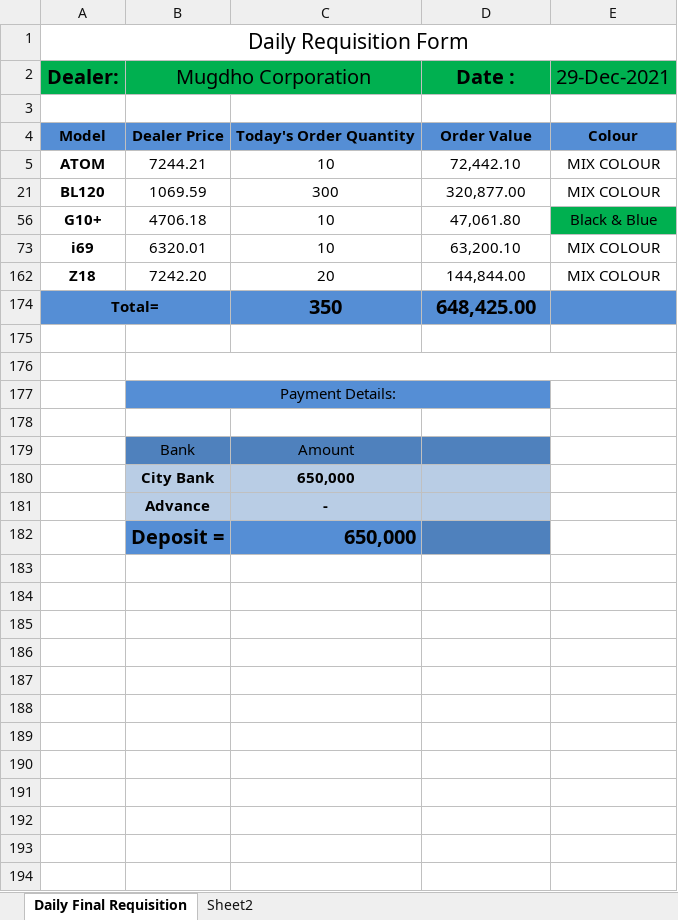
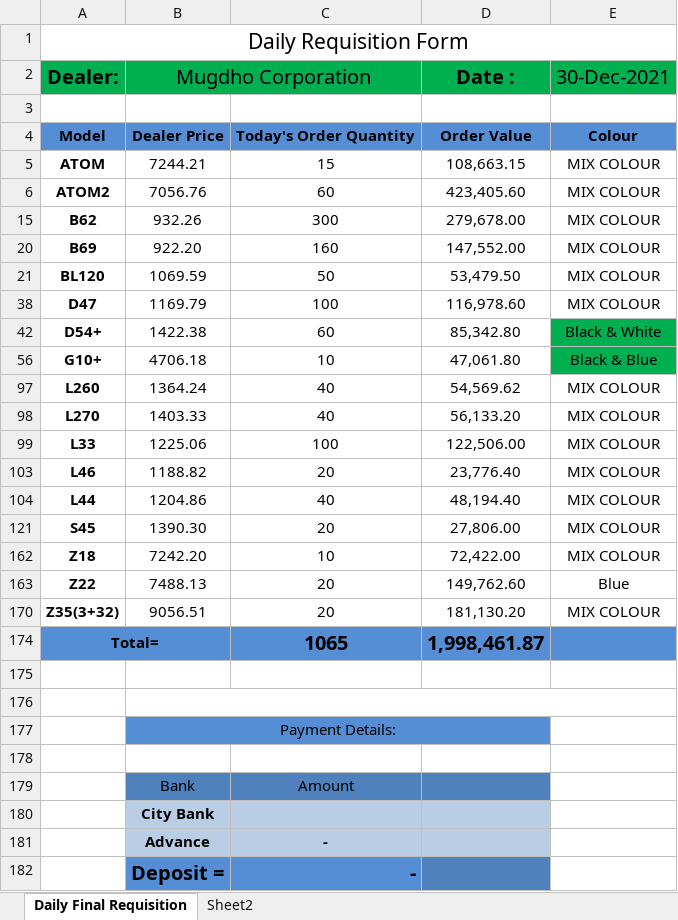
Before and after one commit to rahinul/MCU, an Excel workbook: Symphony/Others/Requisition of Mugdho Corporation/Requisition of Mugdho Corporation.xlsx, sheet Daily Final Requisition, drawn as a sheet; values as stored, in another font and other column widths than the file's, no borders; conditional formats not drawn; removed rows and columns are numbered as before the commit, all else as after; the diff names each change by its address in the sheet, - before the commit and + after, or states it on an @@ line.

```diff
--- a/Symphony/Others/Requisition of Mugdho Corporation/Requisition of Mugdho Corporation.xlsx (sheet Daily Final Requisition)
+++ b/Symphony/Others/Requisition of Mugdho Corporation/Requisition of Mugdho Corporation.xlsx (sheet Daily Final Requisition)
-E2: 29-Dec-2021
+E2: 30-Dec-2021
-C5: 10
+C5: 15
-D5 (Date :): 72,442.10
+D5 (Date :): 108,663.15
+row 6: ATOM2 | 7056.76 | 60 | 423,405.60 | MIX COLOUR
+row 15: B62 | 932.26 | 300 | 279,678.00 | MIX COLOUR
+row 20: B69 | 922.20 | 160 | 147,552.00 | MIX COLOUR
-C21: 300
+C21: 50
-D21 (Date :): 320,877.00
+D21 (Date :): 53,479.50
+row 38: D47 | 1169.79 | 100 | 116,978.60 | MIX COLOUR
+row 42: D54+ | 1422.38 | 60 | 85,342.80 | Black & White
-row 73: i69 | 6320.01 | 10 | 63,200.10 | MIX COLOUR
+row 97: L260 | 1364.24 | 40 | 54,569.62 | MIX COLOUR
+row 98: L270 | 1403.33 | 40 | 56,133.20 | MIX COLOUR
+row 99: L33 | 1225.06 | 100 | 122,506.00 | MIX COLOUR
+row 103: L46 | 1188.82 | 20 | 23,776.40 | MIX COLOUR
+row 104: L44 | 1204.86 | 40 | 48,194.40 | MIX COLOUR
+row 121: S45 | 1390.30 | 20 | 27,806.00 | MIX COLOUR
-C162: 20
+C162: 10
-D162 (Date :): 144,844.00
+D162 (Date :): 72,422.00
+row 163: Z22 | 7488.13 | 20 | 149,762.60 | Blue
+row 170: Z35(3+32) | 9056.51 | 20 | 181,130.20 | MIX COLOUR
-C174: 350
+C174: 1065
-D174 (Date :): 648,425.00
+D174 (Date :): 1,998,461.87
-C180: 650,000
+C180: (empty)
-C182: 650,000
+C182: -
```
Also changed, not shown: hidden cells, Realme/Others/Requisition for Mugdho Corporation/realme requisition sheet.xlsx, Symphony/DECEMBER/30.12.2021/MC Bank Statement December-2021.xlsx, 17 other files.
